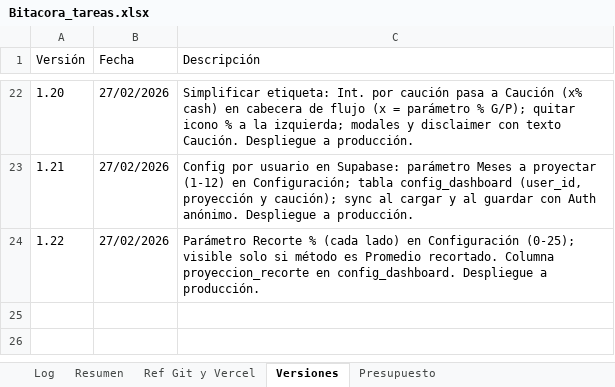
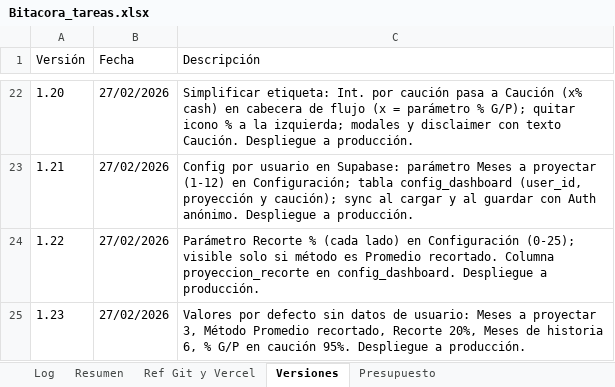
Before and after one commit to lucasbustosmartin-coder/fornitalia, an Excel workbook: Bitacora_tareas.xlsx, sheet Versiones, drawn as a sheet; only a part is shown, gaps mark what is left out; values as stored, in another font and other column widths than the file's, no borders; the diff names each change by its address in the sheet, - before the commit and + after, or states it on an @@ line.

```diff
--- a/Bitacora_tareas.xlsx (sheet Versiones)
+++ b/Bitacora_tareas.xlsx (sheet Versiones)
+row 25: 1.23 | 27/02/2026 | Valores por defecto sin datos de usuario: Meses a proyectar 3, Método Promedio recortado, Recorte 20%, Meses de historia 6, % G/P en caución 95%. Despliegue a producción.
```
Also changed, not shown: sheet Log, 2 other files.
